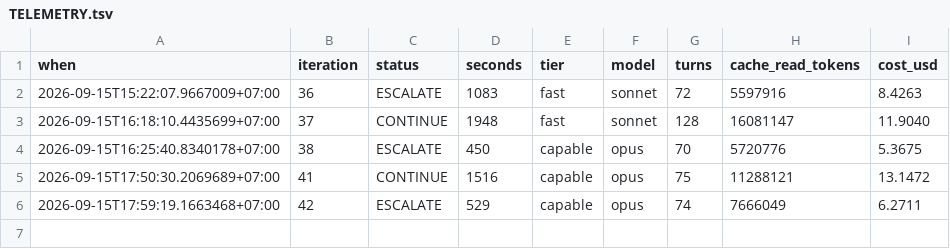
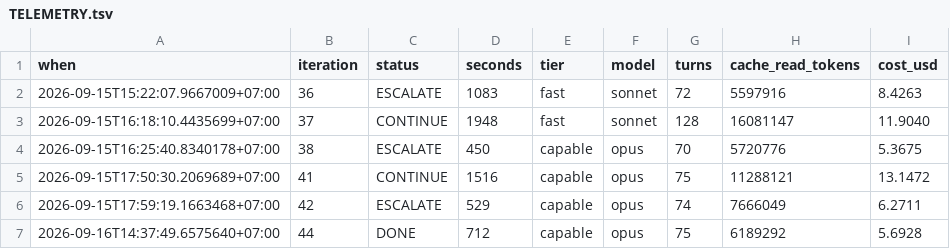
Before and after one commit to Phong-Kaster/Calendar-Note, a TSV file: .harness/TELEMETRY.tsv, drawn as a sheet; the diff names each change by its address in the sheet, - before the commit and + after, or states it on an @@ line.

```diff
--- a/.harness/TELEMETRY.tsv
+++ b/.harness/TELEMETRY.tsv
+row 7: 2026-09-16T14:37:49.6575640+07:00 | 44 | DONE | 712 | capable | opus | 75 | 6189292 | 5.6928
```
